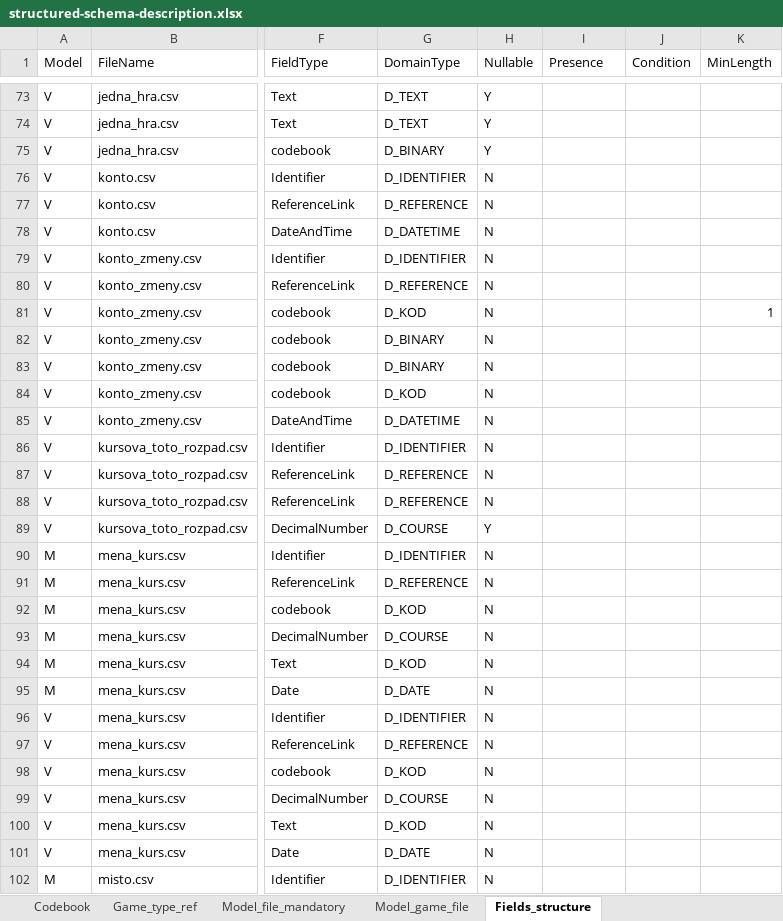
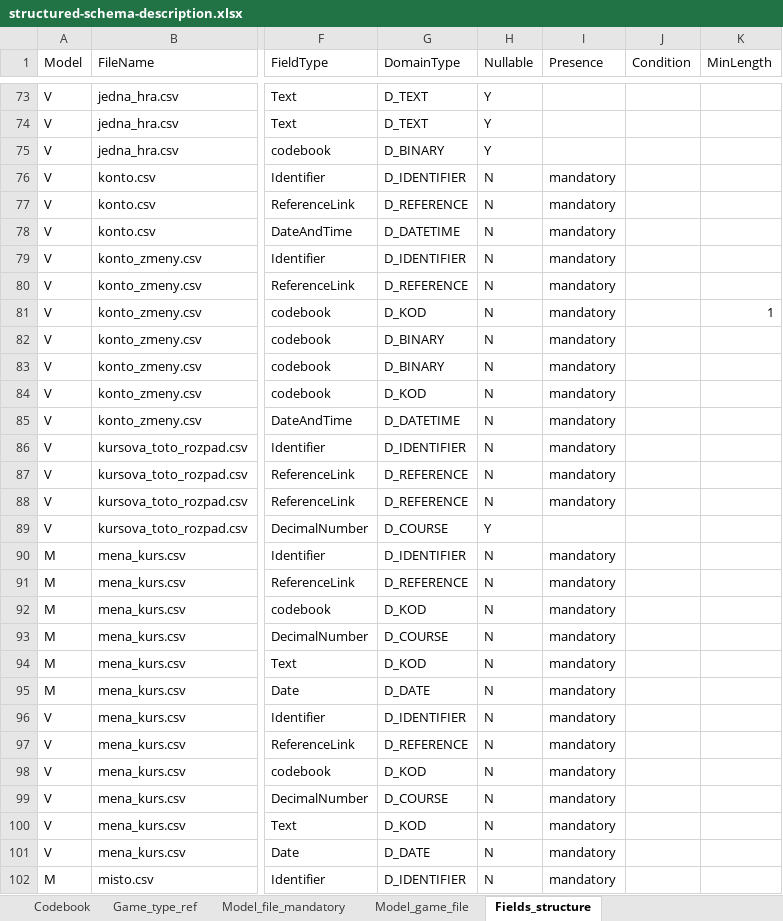
Before and after one commit to Ministerstvo-financi/hazard-komunikacni-rozhrani, an Excel workbook: csv-validator/PackageValidation/ValidationServices/SchemaSource/structured-schema-description.xlsx, sheet Fields_structure, drawn as a sheet; only a part is shown, gaps mark what is left out; values as stored, in another font and other column widths than the file's, no borders; the diff covers the shown part only; the diff names each change by its address in the sheet, - before the commit and + after, or states it on an @@ line.

```diff
--- a/csv-validator/PackageValidation/ValidationServices/SchemaSource/structured-schema-description.xlsx (sheet Fields_structure)
+++ b/csv-validator/PackageValidation/ValidationServices/SchemaSource/structured-schema-description.xlsx (sheet Fields_structure)
-I76:I88 (Presence): (empty)
+I76:I88 (Presence): mandatory
-I90:I102 (Presence): (empty)
+I90:I102 (Presence): mandatory
```
Also changed, not shown: 159 edited cells elsewhere in this sheet, 14 other files.
